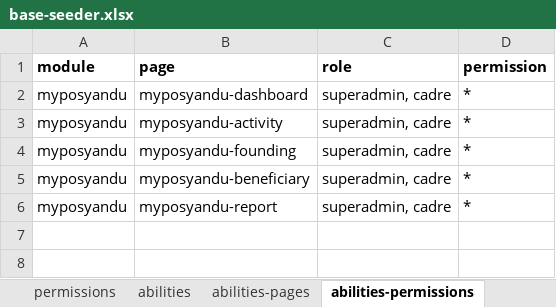
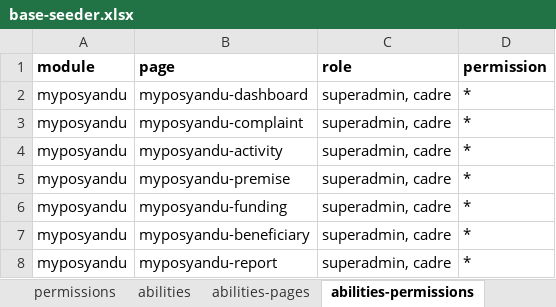
Before and after one commit to siruhay/module-myposyandu, an Excel workbook: database/masters/base-seeder.xlsx, sheet abilities-permissions, drawn as a sheet; values as stored, in another font and other column widths than the file's, no borders; addresses are those after the commit; the diff names each change by its address in the sheet, - before the commit and + after, or states it on an @@ line.

```diff
--- a/database/masters/base-seeder.xlsx (sheet abilities-permissions)
+++ b/database/masters/base-seeder.xlsx (sheet abilities-permissions)
+row 3: myposyandu | myposyandu-complaint | superadmin, cadre | *
+row 5: myposyandu | myposyandu-premise | superadmin, cadre | *
-B6 (page): myposyandu-founding
+B6 (page): myposyandu-funding
```
Also changed, not shown: sheet pages, sheet permissions, sheet abilities-pages, 7 other files.
